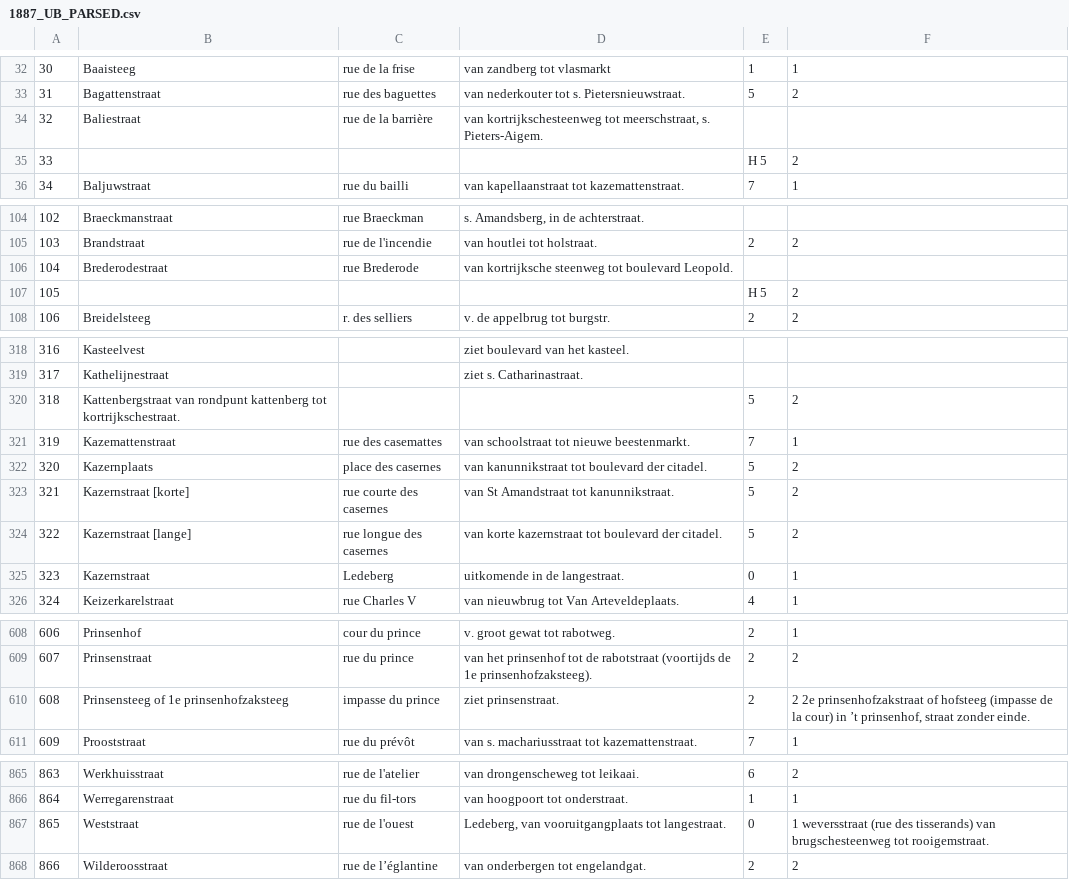
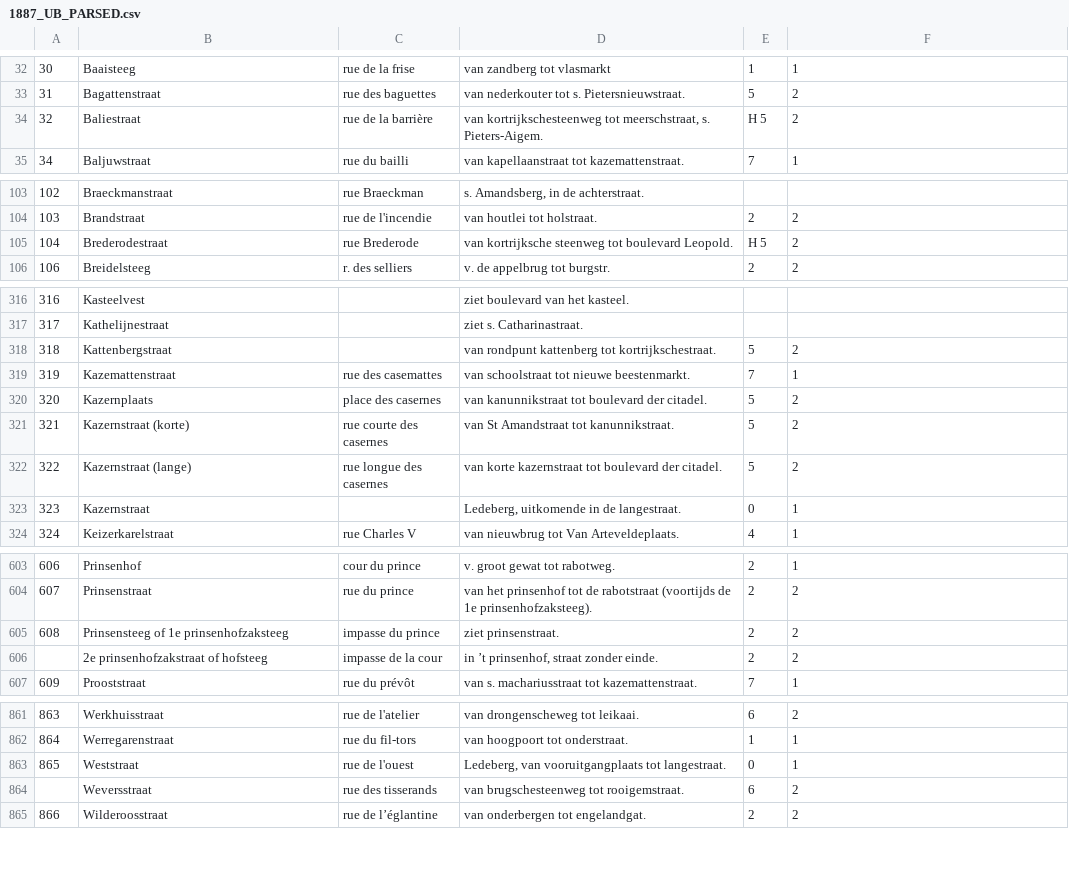
Before and after one commit to VincentDucatteeuw/Ghent-Gazetteer, a CSV file: data/derived/place observations/Wegwijzers der Stad Gent/Street indexes/1887_UB_PARSED.csv, drawn as a sheet; only a part is shown, gaps mark what is left out; removed rows and columns are numbered as before the commit, all else as after; the diff covers the shown part only; the diff names each change by its address in the sheet, - before the commit and + after, or states it on an @@ line.

```diff
--- a/data/derived/place observations/Wegwijzers der Stad Gent/Street indexes/1887_UB_PARSED.csv
+++ b/data/derived/place observations/Wegwijzers der Stad Gent/Street indexes/1887_UB_PARSED.csv
-E34: (empty)
+E34: H 5
-F34: (empty)
+F34: 2
-row 35: 33 |  |  |  | H 5 | 2
-E105: (empty)
+E105: H 5
-F105: (empty)
+F105: 2
-row 107: 105 |  |  |  | H 5 | 2
@@ column A renumbered between rows 219 and 335 @@
-B318: Kattenbergstraat van rondpunt kattenberg tot kortrijkschestraat.
+B318: Kattenbergstraat
-D318: (empty)
+D318: van rondpunt kattenberg tot kortrijkschestraat.
-B321: Kazernstraat [korte]
+B321: Kazernstraat (korte)
-B322: Kazernstraat [lange]
+B322: Kazernstraat (lange)
-C323: Ledeberg
+C323: (empty)
-D323: uitkomende in de langestraat.
+D323: Ledeberg, uitkomende in de langestraat.
-F605: 2 2e prinsenhofzakstraat of hofsteeg (impasse de la cour) in ’t prinsenhof, straat zonder einde.
+F605: 2
+row 606:  | 2e prinsenhofzakstraat of hofsteeg | impasse de la cour | in ’t prinsenhof, straat zonder einde. | 2 | 2
-F863: 1 weversstraat (rue des tisserands) van brugschesteenweg tot rooigemstraat.
+F863: 1
+row 864:  | Weversstraat | rue des tisserands | van brugschesteenweg tot rooigemstraat. | 6 | 2
```
Also changed, not shown: 12 added rows, 14 removed rows and 50 edited cells elsewhere in this file, 1 other file.
